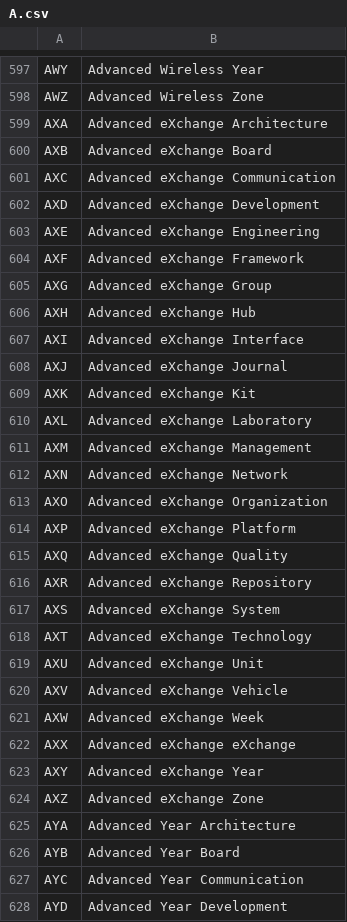
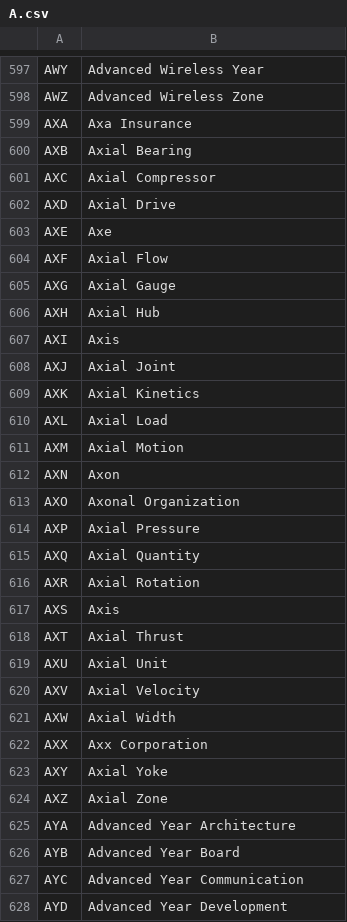
Before and after one commit to xosg/Earth-Summary, a CSV file: 3letters-shorthand/A.csv, drawn as a sheet; only a part is shown, gaps mark what is left out.

```diff
--- a/3letters-shorthand/A.csv
+++ b/3letters-shorthand/A.csv
@@ -598,28 +598,28 @@ AWY,Advanced Wireless Year
 AWZ,Advanced Wireless Zone
-AXA,Advanced eXchange Architecture
-AXB,Advanced eXchange Board
-AXC,Advanced eXchange Communication
-AXD,Advanced eXchange Development
-AXE,Advanced eXchange Engineering
-AXF,Advanced eXchange Framework
-AXG,Advanced eXchange Group
-AXH,Advanced eXchange Hub
-AXI,Advanced eXchange Interface
-AXJ,Advanced eXchange Journal
-AXK,Advanced eXchange Kit
-AXL,Advanced eXchange Laboratory
-AXM,Advanced eXchange Management
-AXN,Advanced eXchange Network
-AXO,Advanced eXchange Organization
-AXP,Advanced eXchange Platform
-AXQ,Advanced eXchange Quality
-AXR,Advanced eXchange Repository
-AXS,Advanced eXchange System
-AXT,Advanced eXchange Technology
-AXU,Advanced eXchange Unit
-AXV,Advanced eXchange Vehicle
-AXW,Advanced eXchange Week
-AXX,Advanced eXchange eXchange
-AXY,Advanced eXchange Year
-AXZ,Advanced eXchange Zone
+AXA,Axa Insurance
+AXB,Axial Bearing
+AXC,Axial Compressor
+AXD,Axial Drive
+AXE,Axe
+AXF,Axial Flow
+AXG,Axial Gauge
+AXH,Axial Hub
+AXI,Axis
+AXJ,Axial Joint
+AXK,Axial Kinetics
+AXL,Axial Load
+AXM,Axial Motion
+AXN,Axon
+AXO,Axonal Organization
+AXP,Axial Pressure
+AXQ,Axial Quantity
+AXR,Axial Rotation
+AXS,Axis
+AXT,Axial Thrust
+AXU,Axial Unit
+AXV,Axial Velocity
+AXW,Axial Width
+AXX,Axx Corporation
+AXY,Axial Yoke
+AXZ,Axial Zone
 AYA,Advanced Year Architecture
```
Also changed, not shown: 4 other files.
